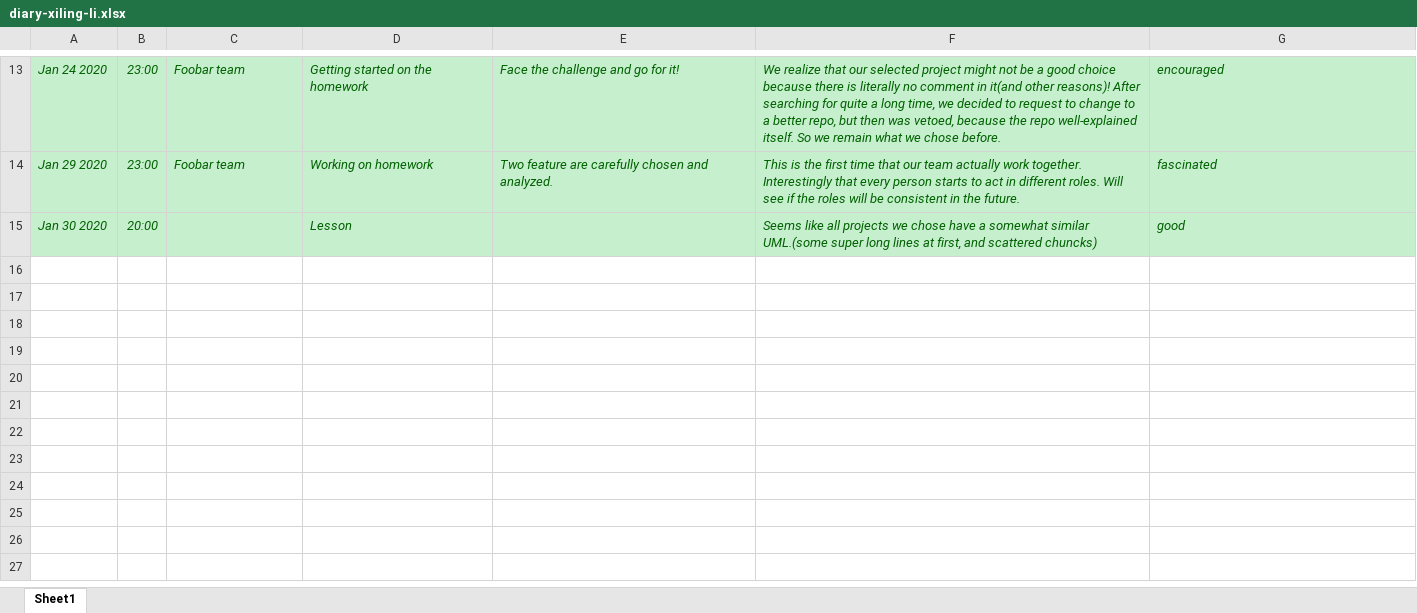
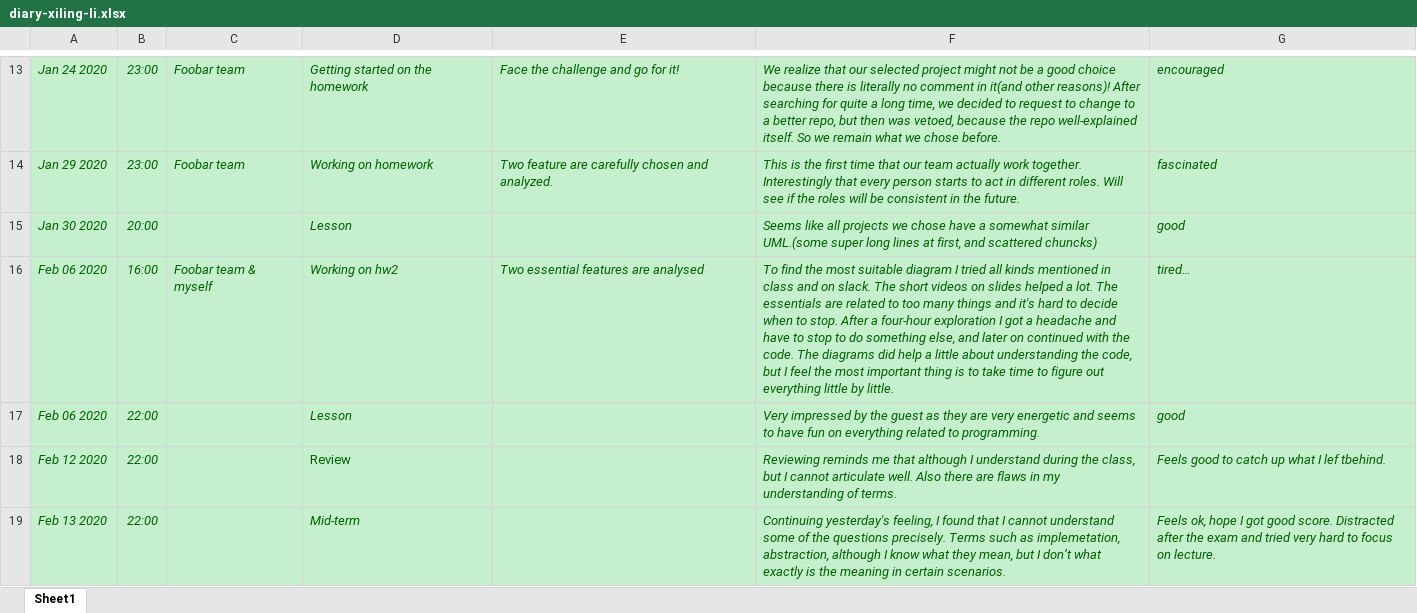
Before and after one commit to xilingl1/W2020, an Excel workbook: diaries/diary-xiling-li.xlsx, sheet Sheet1, drawn as a sheet; only a part is shown, gaps mark what is left out; values as stored, in another font and other column widths than the file's, no borders; the diff names each change by its address in the sheet, - before the commit and + after, or states it on an @@ line.

Commit message:
diary updated 02182020.

```diff
--- a/diaries/diary-xiling-li.xlsx (sheet Sheet1)
+++ b/diaries/diary-xiling-li.xlsx (sheet Sheet1)
+row 16: Feb 06 2020 | 16:00 | Foobar team & myself | Working on hw2 | Two essential features are analysed | To find the most suitable diagram I tried all kinds mentioned in class and on slack. The short videos on slides helped a lot. The essentials are related to too many things and it's hard to decide when to stop. After a four-hour exploration I got a headache and have to stop to do something else, and later on continued with the code. The diagrams did help a little about understanding the code, but I feel the most important thing is to take time to figure out everything little by little. | tired…
+row 17: Feb 06 2020 | 22:00 |  | Lesson |  | Very impressed by the guest as they are very energetic and seems to have fun on everything related to programming. | good
+row 18: Feb 12 2020 | 22:00 |  | Review |  | Reviewing reminds me that although I understand during the class, but I cannot articulate well. Also there are flaws in my understanding of terms. | Feels good to catch up what I lef tbehind.
+row 19: Feb 13 2020 | 22:00 |  | Mid-term |  | Continuing yesterday's feeling, I found that I cannot understand some of the questions precisely. Terms such as implemetation, abstraction, although I know what they mean, but I don’t what exactly is the meaning in certain scenarios. | Feels ok, hope I got good score. Distracted after the exam and tried very hard to focus on lecture.
```
